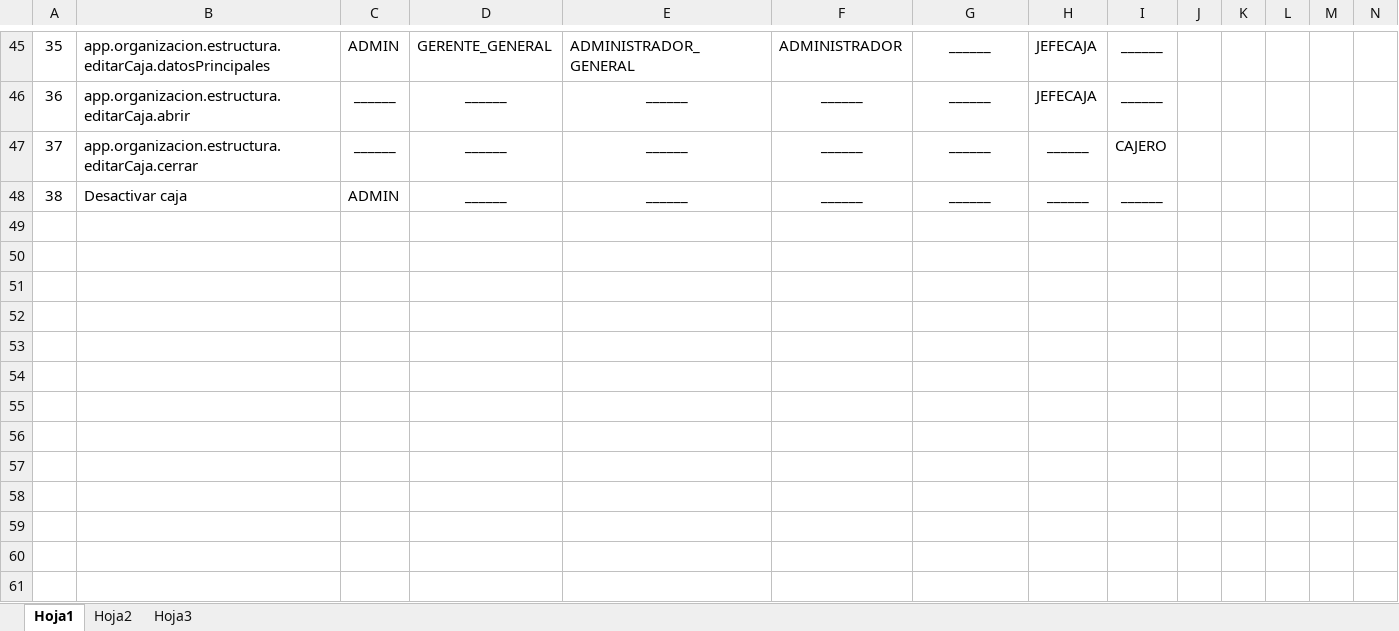
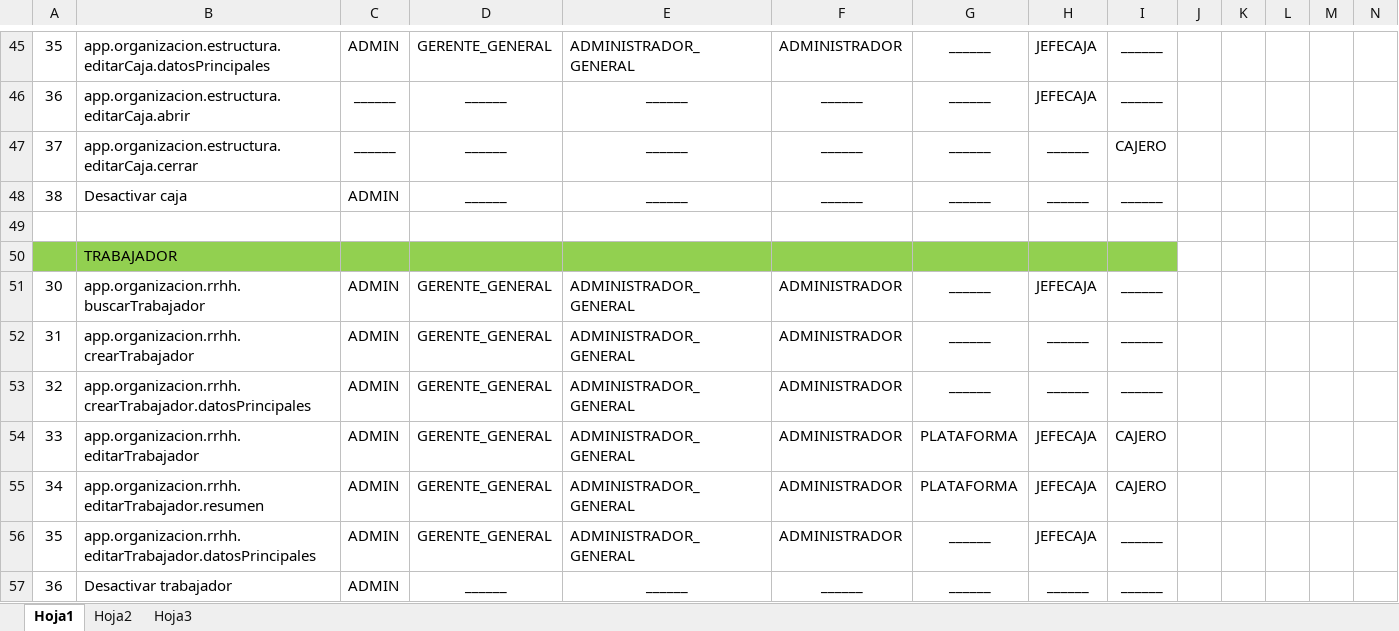
Before and after one commit to carlosthe19916/SistCoopEE, an Excel workbook: States roles.xlsx, sheet Hoja1, drawn as a sheet; only a part is shown, gaps mark what is left out; values as stored, in another font and other column widths than the file's, no borders; rows hold the shown columns only; the diff covers the shown part only; the diff names each change by its address in the sheet, - before the commit and + after, or states it on an @@ line.

```diff
--- a/States roles.xlsx (sheet Hoja1)
+++ b/States roles.xlsx (sheet Hoja1)
+row 49: (empty)
+row 50:  | TRABAJADOR
+row 51: 30 | app.organizacion.rrhh.buscarTrabajador | ADMIN | GERENTE_GENERAL | ADMINISTRADOR_GENERAL | ADMINISTRADOR | ______ | JEFECAJA | ______
+row 52: 31 | app.organizacion.rrhh.crearTrabajador | ADMIN | GERENTE_GENERAL | ADMINISTRADOR_GENERAL | ADMINISTRADOR | ______ | ______ | ______
+row 53: 32 | app.organizacion.rrhh.crearTrabajador.datosPrincipales | ADMIN | GERENTE_GENERAL | ADMINISTRADOR_GENERAL | ADMINISTRADOR | ______ | ______ | ______
+row 54: 33 | app.organizacion.rrhh.editarTrabajador | ADMIN | GERENTE_GENERAL | ADMINISTRADOR_GENERAL | ADMINISTRADOR | PLATAFORMA | JEFECAJA | CAJERO
+row 55: 34 | app.organizacion.rrhh.editarTrabajador.resumen | ADMIN | GERENTE_GENERAL | ADMINISTRADOR_GENERAL | ADMINISTRADOR | PLATAFORMA | JEFECAJA | CAJERO
+row 56: 35 | app.organizacion.rrhh.editarTrabajador.datosPrincipales | ADMIN | GERENTE_GENERAL | ADMINISTRADOR_GENERAL | ADMINISTRADOR | ______ | JEFECAJA | ______
+row 57: 36 | Desactivar trabajador | ADMIN | ______ | ______ | ______ | ______ | ______ | ______
```
Also changed, not shown: 54 edited cells and cell formats elsewhere in this sheet, 1 other file.
